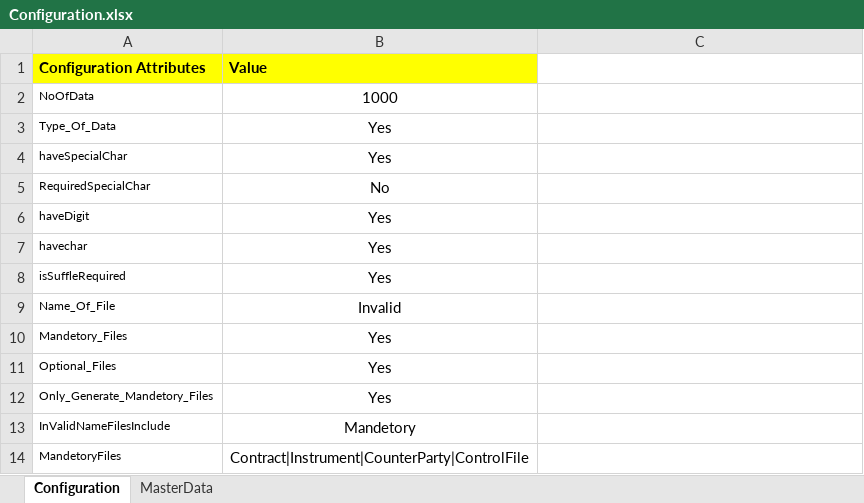
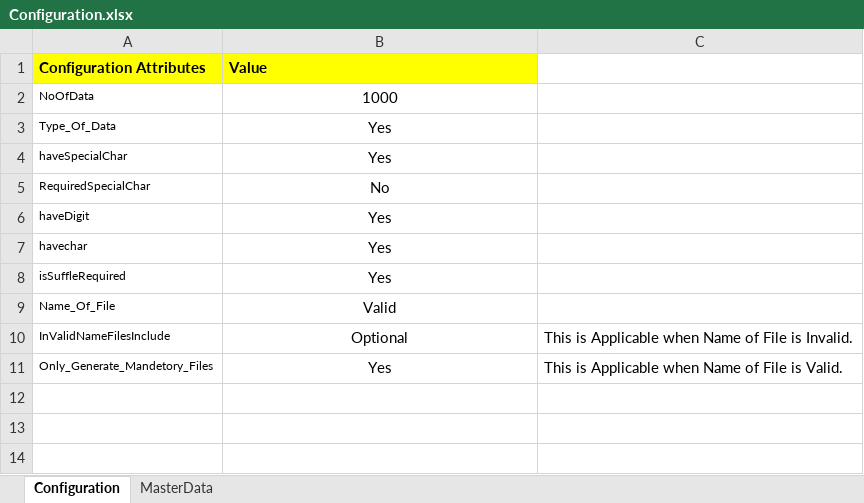
Before and after one commit to GuruKrishnaPanda/FakeDataCreate, an Excel workbook: FakeDataCreate/resources/Configuration.xlsx, sheet Configuration, drawn as a sheet; values as stored, in another font and other column widths than the file's, no borders; removed rows and columns are numbered as before the commit, all else as after; the diff names each change by its address in the sheet, - before the commit and + after, or states it on an @@ line.

```diff
--- a/FakeDataCreate/resources/Configuration.xlsx (sheet Configuration)
+++ b/FakeDataCreate/resources/Configuration.xlsx (sheet Configuration)
-B9 (Value): Invalid
+B9 (Value): Valid
-row 10: Mandetory_Files | Yes
-row 11: Optional_Files | Yes
+row 10: InValidNameFilesInclude | Optional | This is Applicable when Name of File is Invalid.
-C11: (empty)
+C11: This is Applicable when Name of File is Valid.
-row 13: InValidNameFilesInclude | Mandetory
-row 14: MandetoryFiles | Contract|Instrument|CounterParty|ControlFile
```
Also changed, not shown: 6 other files.
